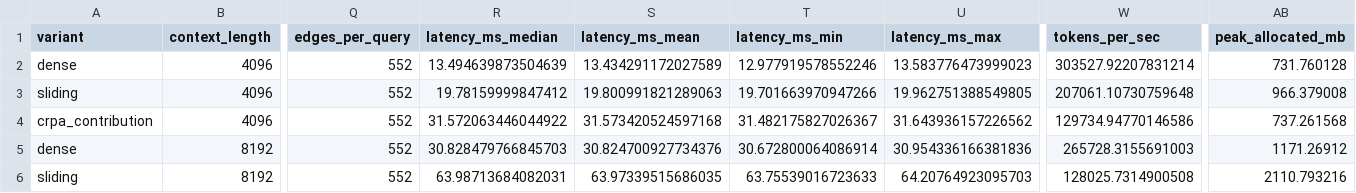
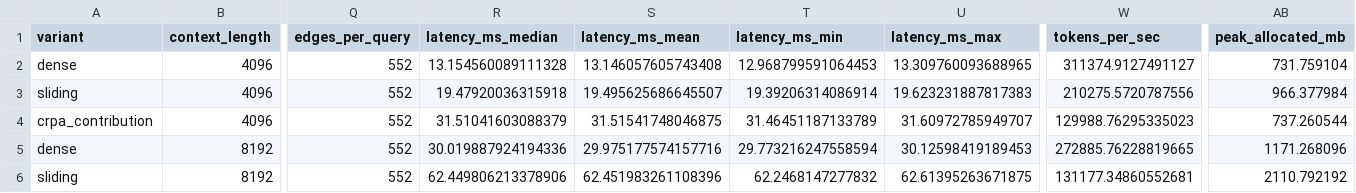
Before and after one commit to RohanMulay1/crpa, a CSV file: results/figures/fig5b_context_performance_data.csv, drawn as a sheet; only a part is shown, gaps mark what is left out; the diff covers the shown part only; the diff names each change by its address in the sheet, - before the commit and + after, or states it on an @@ line.

```diff
--- a/results/figures/fig5b_context_performance_data.csv
+++ b/results/figures/fig5b_context_performance_data.csv
-R2 (latency_ms_median): 13.494639873504639
+R2 (latency_ms_median): 13.154560089111328
-S2 (latency_ms_mean): 13.434291172027589
+S2 (latency_ms_mean): 13.146057605743408
-T2 (latency_ms_min): 12.977919578552246
+T2 (latency_ms_min): 12.968799591064453
-U2 (latency_ms_max): 13.583776473999023
+U2 (latency_ms_max): 13.309760093688965
-W2 (tokens_per_sec): 303527.92207831214
+W2 (tokens_per_sec): 311374.9127491127
-AB2 (peak_allocated_mb): 731.760128
+AB2 (peak_allocated_mb): 731.759104
-R3 (latency_ms_median): 19.78159999847412
+R3 (latency_ms_median): 19.47920036315918
-S3 (latency_ms_mean): 19.800991821289063
+S3 (latency_ms_mean): 19.495625686645507
-T3 (latency_ms_min): 19.701663970947266
+T3 (latency_ms_min): 19.39206314086914
-U3 (latency_ms_max): 19.962751388549805
+U3 (latency_ms_max): 19.623231887817383
-W3 (tokens_per_sec): 207061.10730759648
+W3 (tokens_per_sec): 210275.5720787556
-AB3 (peak_allocated_mb): 966.379008
+AB3 (peak_allocated_mb): 966.377984
-R4 (latency_ms_median): 31.572063446044922
+R4 (latency_ms_median): 31.51041603088379
-S4 (latency_ms_mean): 31.573420524597168
+S4 (latency_ms_mean): 31.51541748046875
-T4 (latency_ms_min): 31.482175827026367
+T4 (latency_ms_min): 31.46451187133789
-U4 (latency_ms_max): 31.643936157226562
+U4 (latency_ms_max): 31.60972785949707
-W4 (tokens_per_sec): 129734.94770146586
+W4 (tokens_per_sec): 129988.76295335023
-AB4 (peak_allocated_mb): 737.261568
+AB4 (peak_allocated_mb): 737.260544
-R5 (latency_ms_median): 30.828479766845703
+R5 (latency_ms_median): 30.019887924194336
-S5 (latency_ms_mean): 30.824700927734376
+S5 (latency_ms_mean): 29.975177574157716
-T5 (latency_ms_min): 30.672800064086914
+T5 (latency_ms_min): 29.773216247558594
-U5 (latency_ms_max): 30.954336166381836
+U5 (latency_ms_max): 30.12598419189453
-W5 (tokens_per_sec): 265728.3155691003
+W5 (tokens_per_sec): 272885.76228819665
-AB5 (peak_allocated_mb): 1171.26912
+AB5 (peak_allocated_mb): 1171.268096
-R6 (latency_ms_median): 63.98713684082031
+R6 (latency_ms_median): 62.449806213378906
-S6 (latency_ms_mean): 63.97339515686035
+S6 (latency_ms_mean): 62.451983261108396
-T6 (latency_ms_min): 63.75539016723633
+T6 (latency_ms_min): 62.2468147277832
-U6 (latency_ms_max): 64.20764923095703
+U6 (latency_ms_max): 62.61395263671875
-W6 (tokens_per_sec): 128025.7314900508
+W6 (tokens_per_sec): 131177.34860552681
-AB6 (peak_allocated_mb): 2110.793216
+AB6 (peak_allocated_mb): 2110.792192
```
Also changed, not shown: 23 edited cells elsewhere in this file, results/figures/fig4_seed_robustness_data.csv, results/figures/fig5a_context_quality_data.csv, 15 other files.
